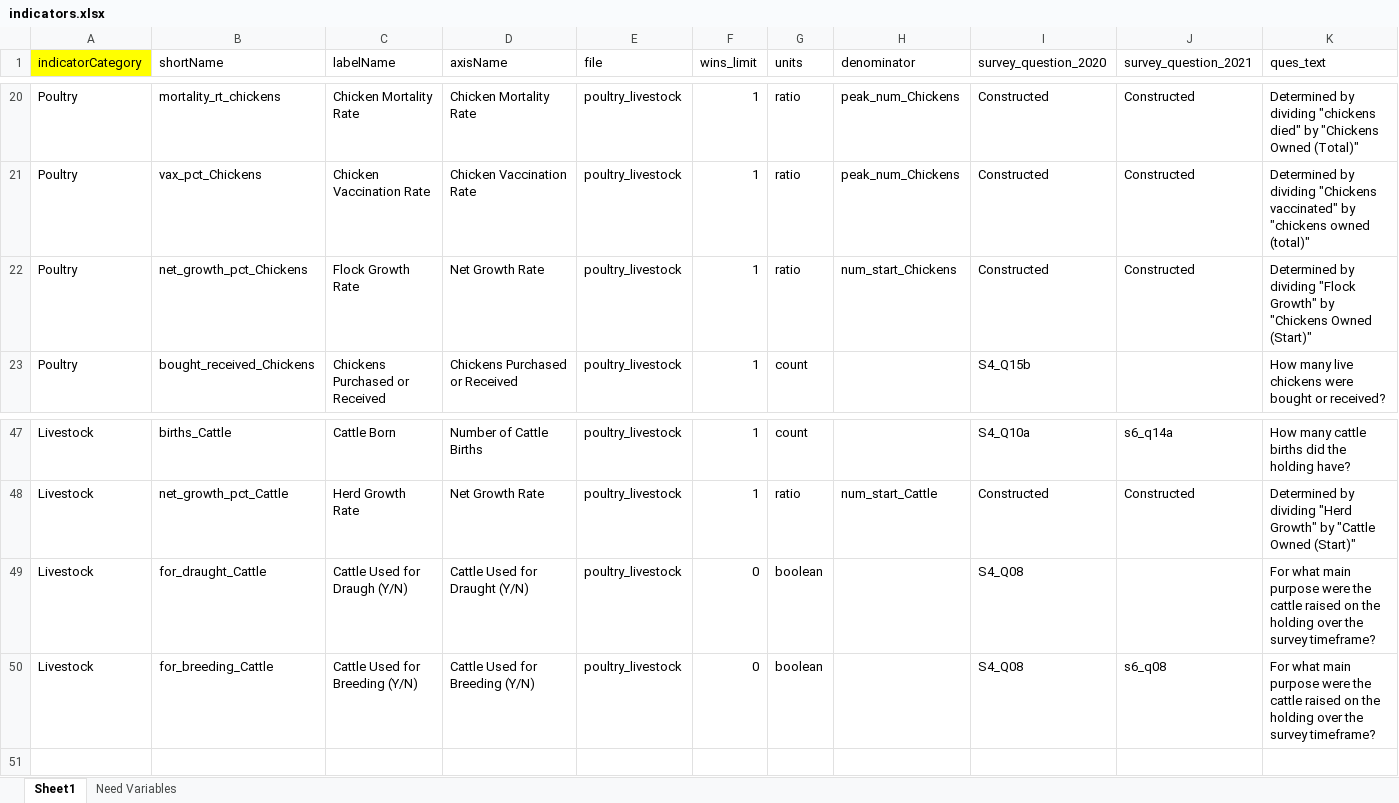
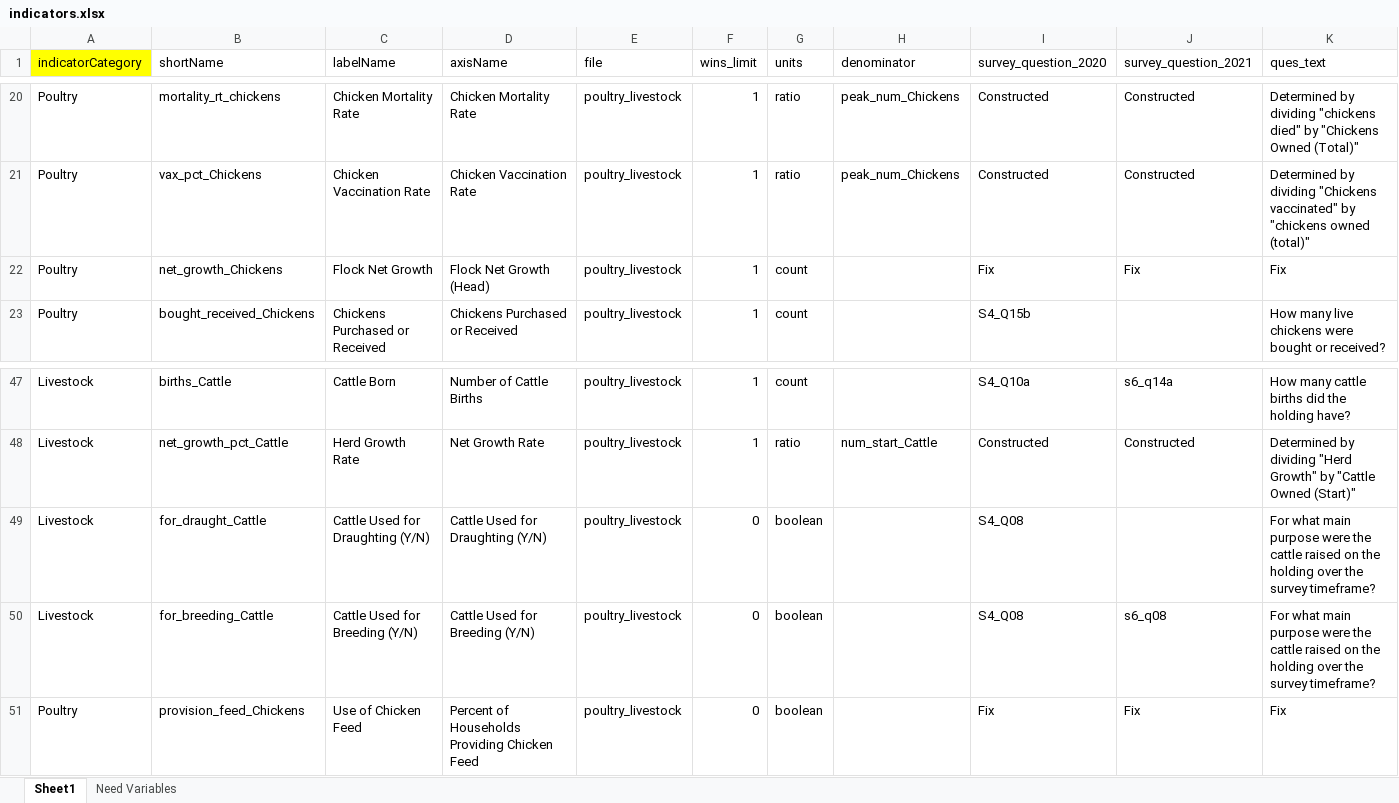
Before and after one commit to EvansSchoolPolicyAnalysisAndResearch/50x30_AQP, an Excel workbook: agquery/Update/indicators.xlsx, sheet Sheet1, drawn as a sheet; only a part is shown, gaps mark what is left out; values as stored, in another font and other column widths than the file's, no borders; removed rows and columns are numbered as before the commit, all else as after; the diff names each change by its address in the sheet, - before the commit and + after, or states it on an @@ line.

Commit message:
Prepping for modularizing the dataset, addition of some files for transition and upating.

```diff
--- a/agquery/Update/indicators.xlsx (sheet Sheet1)
+++ b/agquery/Update/indicators.xlsx (sheet Sheet1)
-row 22: Poultry | net_growth_pct_Chickens | Flock Growth Rate | Net Growth Rate | poultry_livestock | 1 | ratio | num_start_Chickens | Constructed | Constructed | Determined by dividing "Flock Growth" by "Chickens Owned (Start)"
+row 22: Poultry | net_growth_Chickens | Flock Net Growth | Flock Net Growth (Head) | poultry_livestock | 1 | count |  | Fix | Fix | Fix
-C49 (labelName): Cattle Used for Draugh (Y/N)
+C49 (labelName): Cattle Used for Draughting (Y/N)
-D49 (axisName): Cattle Used for Draught (Y/N)
+D49 (axisName): Cattle Used for Draughting (Y/N)
+row 51: Poultry | provision_feed_Chickens | Use of Chicken Feed | Percent of Households Providing Chicken Feed | poultry_livestock | 0 | boolean |  | Fix | Fix | Fix
```
Also changed, not shown: 7 other files.
